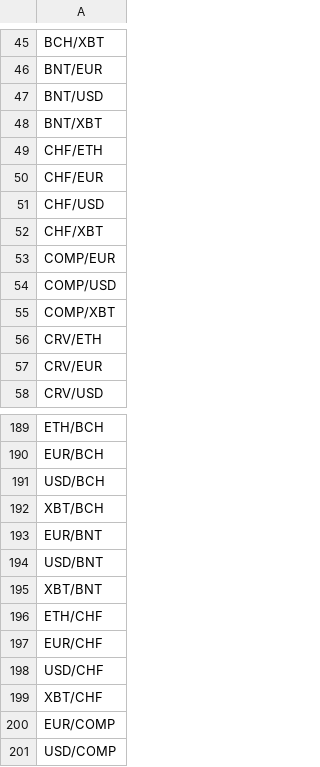
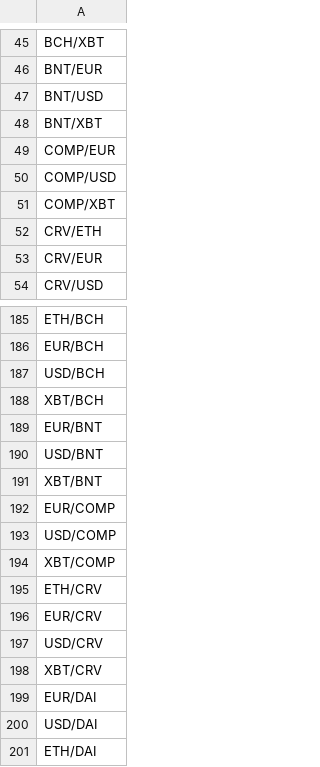
Before and after one commit to mike-altonji/arbitrage-kraken-single, a CSV file: resources/asset_pairs_b1.csv, drawn as a sheet; only a part is shown, gaps mark what is left out; the shorter side is filled out with more unchanged rows.

Commit message:
Swiss franc removed

```diff
--- a/resources/asset_pairs_b1.csv
+++ b/resources/asset_pairs_b1.csv
@@ -48,6 +48,2 @@ BNT/USD
 BNT/XBT
-CHF/ETH
-CHF/EUR
-CHF/USD
-CHF/XBT
 COMP/EUR
@@ -195,6 +191,2 @@ USD/BNT
 XBT/BNT
-ETH/CHF
-EUR/CHF
-USD/CHF
-XBT/CHF
 EUR/COMP
```
